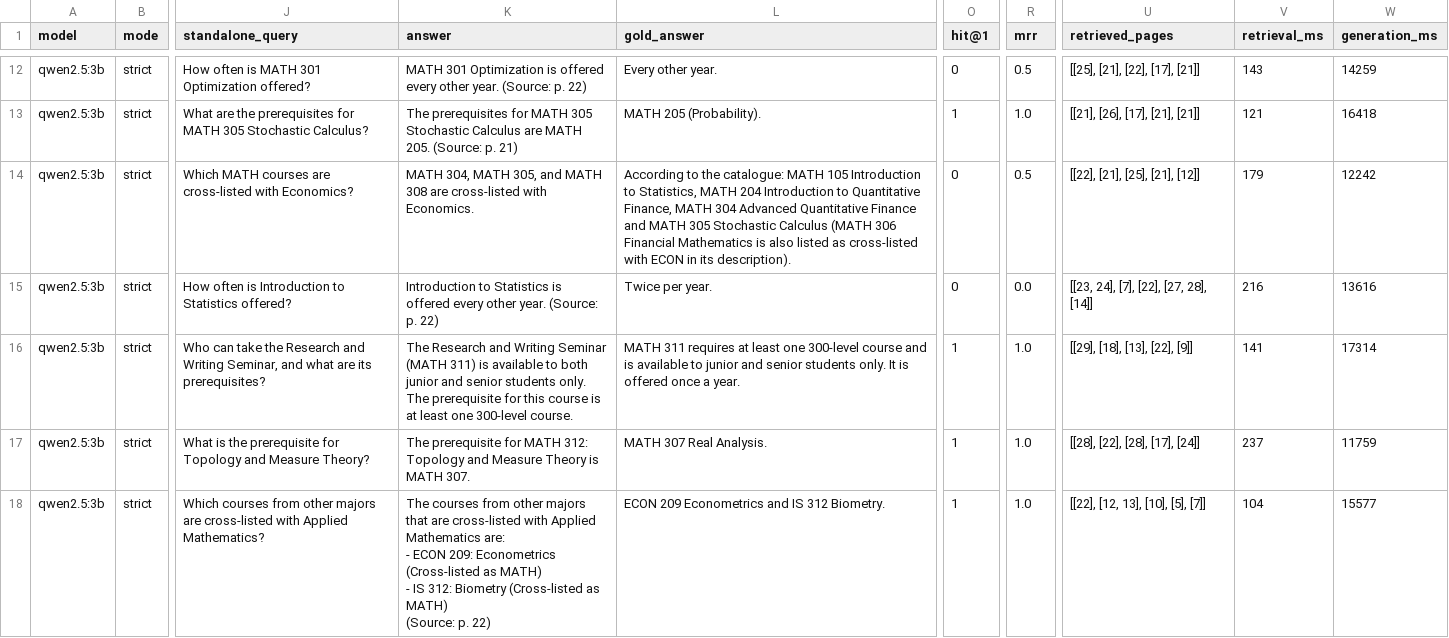
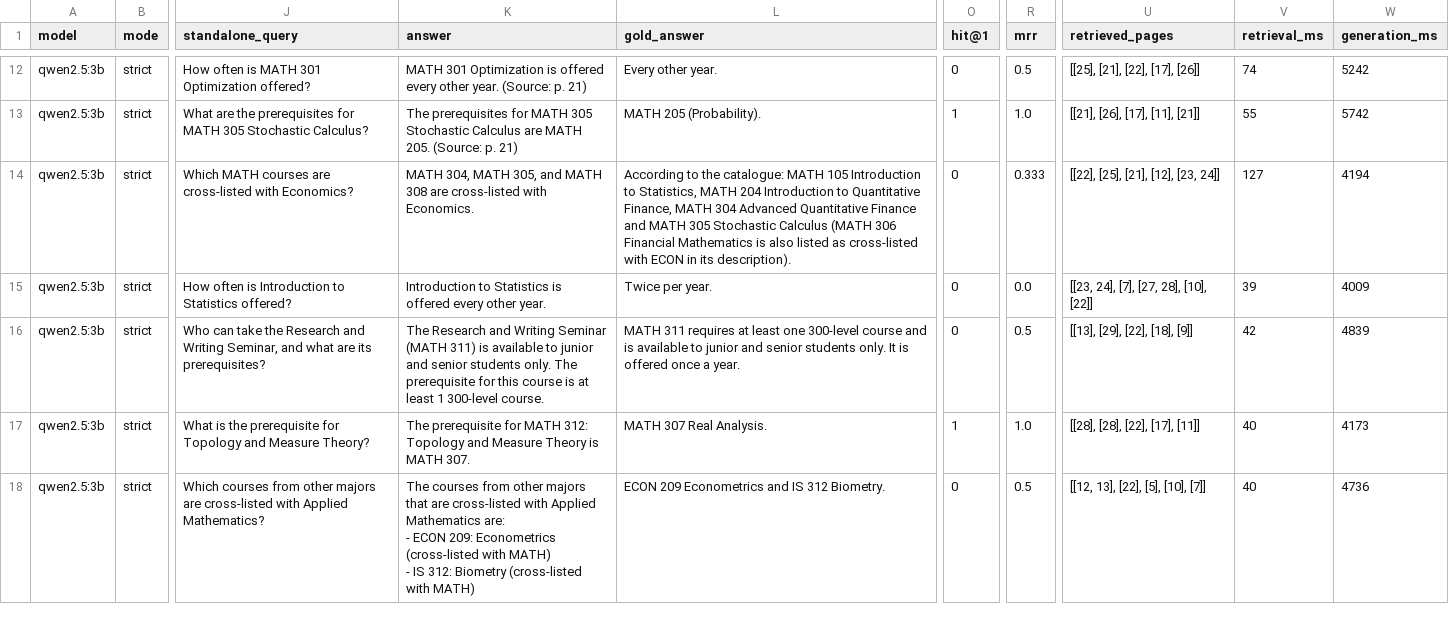
Before and after one commit to amyas-lab/Document-RAG-for-FUV, a CSV file: source_code/eval/results/answers__qwen2.5-3b__pymupdf-structure-hybrid__strict.csv, drawn as a sheet; only a part is shown, gaps mark what is left out; ↵ is a line break in a cell; the diff covers the shown part only; the diff names each change by its address in the sheet, - before the commit and + after, or states it on an @@ line.

```diff
--- a/source_code/eval/results/answers__qwen2.5-3b__pymupdf-structure-hybrid__strict.csv
+++ b/source_code/eval/results/answers__qwen2.5-3b__pymupdf-structure-hybrid__strict.csv
-K12 (answer): …(Source: p. 22)
+K12 (answer): …(Source: p. 21)
-U12 (retrieved_pages): [[25], [21], [22], [17], [21]]
+U12 (retrieved_pages): [[25], [21], [22], [17], [26]]
-V12 (retrieval_ms): 143
+V12 (retrieval_ms): 74
-W12 (generation_ms): 14259
+W12 (generation_ms): 5242
-U13 (retrieved_pages): [[21], [26], [17], [21], [21]]
+U13 (retrieved_pages): [[21], [26], [17], [11], [21]]
-V13 (retrieval_ms): 121
+V13 (retrieval_ms): 55
-W13 (generation_ms): 16418
+W13 (generation_ms): 5742
-R14 (mrr): 0.5
+R14 (mrr): 0.333
-U14 (retrieved_pages): [[22], [21], [25], [21], [12]]
+U14 (retrieved_pages): [[22], [25], [21], [12], [23, 24]]
-V14 (retrieval_ms): 179
+V14 (retrieval_ms): 127
-W14 (generation_ms): 12242
+W14 (generation_ms): 4194
-K15 (answer): …other year. (Source: p. 22)
+K15 (answer): …other year.
-U15 (retrieved_pages): [[23, 24], [7], [22], [27, 28], [14]]
+U15 (retrieved_pages): [[23, 24], [7], [27, 28], [10], [22]]
-V15 (retrieval_ms): 216
+V15 (retrieval_ms): 39
-W15 (generation_ms): 13616
+W15 (generation_ms): 4009
-K16 (answer): …available to both junior and senior students only. The prerequisite for this course is at least one 300-level course.
+K16 (answer): …available to junior and senior students only. The prerequisite for this course is at least 1 300-level course.
-O16 (hit@1): 1
+O16 (hit@1): 0
-R16 (mrr): 1.0
+R16 (mrr): 0.5
-U16 (retrieved_pages): [[29], [18], [13], [22], [9]]
+U16 (retrieved_pages): [[13], [29], [22], [18], [9]]
-V16 (retrieval_ms): 141
+V16 (retrieval_ms): 42
-W16 (generation_ms): 17314
+W16 (generation_ms): 4839
-U17 (retrieved_pages): [[28], [22], [28], [17], [24]]
+U17 (retrieved_pages): [[28], [28], [22], [17], [11]]
-V17 (retrieval_ms): 237
+V17 (retrieval_ms): 40
-W17 (generation_ms): 11759
+W17 (generation_ms): 4173
-K18 (answer): …209: Econometrics (Cross-listed as MATH) ↵ - IS 312: Biometry (Cross-listed as MATH) ↵ (Source: p. 22)
+K18 (answer): …209: Econometrics (cross-listed with MATH) ↵ - IS 312: Biometry (cross-listed with MATH)
-O18 (hit@1): 1
+O18 (hit@1): 0
-R18 (mrr): 1.0
+R18 (mrr): 0.5
-U18 (retrieved_pages): [[22], [12, 13], [10], [5], [7]]
+U18 (retrieved_pages): [[12, 13], [22], [5], [10], [7]]
-V18 (retrieval_ms): 104
+V18 (retrieval_ms): 40
-W18 (generation_ms): 15577
+W18 (generation_ms): 4736
```
Also changed, not shown: 130 edited cells elsewhere in this file, 26 other files.
